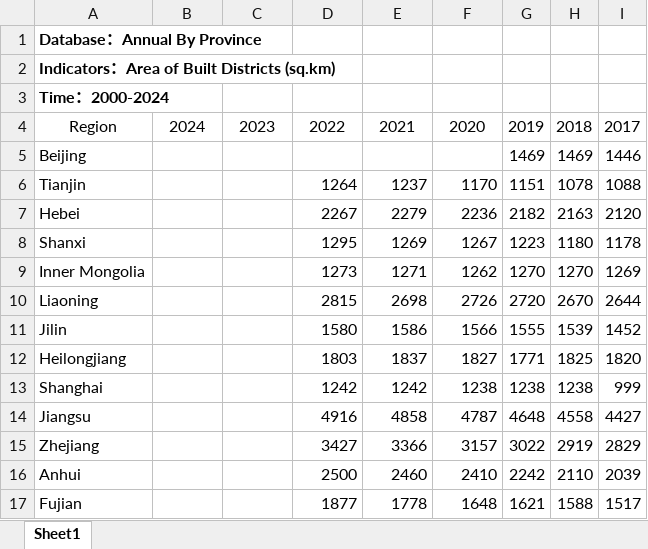
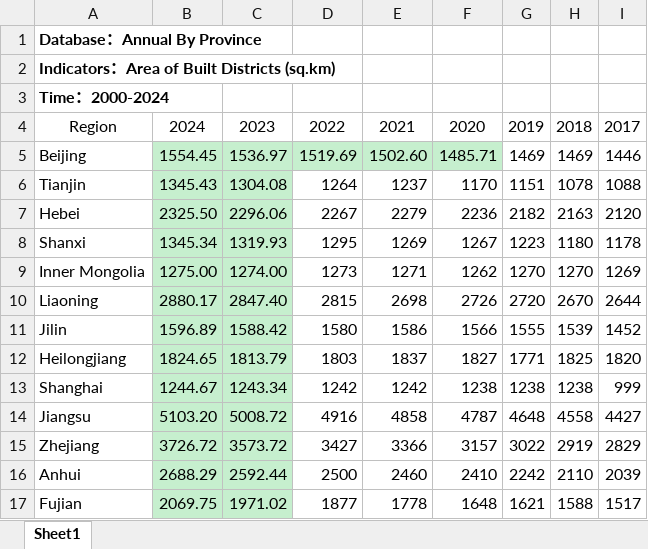
Before and after one commit to Settara/china-public-sector-performance, an Excel workbook: 38_street_cleaning/38_2.xlsx, sheet Sheet1, drawn as a sheet; only a part is shown; values as stored, in another font and other column widths than the file's, no borders; the diff covers the shown part only; the diff names each change by its address in the sheet, - before the commit and + after, or states it on an @@ line.

```diff
--- a/38_street_cleaning/38_2.xlsx (sheet Sheet1)
+++ b/38_street_cleaning/38_2.xlsx (sheet Sheet1)
-B5: (empty)
+B5: 1554.45
-B5:F5 fill: none
+B5:F5 fill: #C6EFCE
-C5: (empty)
+C5: 1536.97
-D5: (empty)
+D5: 1519.69
-E5: (empty)
+E5: 1502.60
-F5: (empty)
+F5: 1485.71
-B6: (empty)
+B6: 1345.43
-B6:C17 fill: none
+B6:C17 fill: #C6EFCE
-C6: (empty)
+C6: 1304.08
-B7: (empty)
+B7: 2325.50
-C7: (empty)
+C7: 2296.06
-B8: (empty)
+B8: 1345.34
-C8: (empty)
+C8: 1319.93
-B9: (empty)
+B9: 1275.00
-C9: (empty)
+C9: 1274.00
-B10: (empty)
+B10: 2880.17
-C10: (empty)
+C10: 2847.40
-B11: (empty)
+B11: 1596.89
-C11: (empty)
+C11: 1588.42
-B12: (empty)
+B12: 1824.65
-C12: (empty)
+C12: 1813.79
-B13: (empty)
+B13: 1244.67
-C13: (empty)
+C13: 1243.34
-B14: (empty)
+B14: 5103.20
-C14: (empty)
+C14: 5008.72
-B15: (empty)
+B15: 3726.72
-C15: (empty)
+C15: 3573.72
-B16: (empty)
+B16: 2688.29
-C16: (empty)
+C16: 2592.44
-B17: (empty)
+B17: 2069.75
-C17: (empty)
+C17: 1971.02
```
Also changed, not shown: 36 edited cells and cell formats elsewhere in this sheet, 04_fiber/4.xlsx, 18_gas/18.xlsx, 15 other files.
